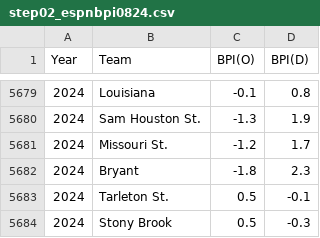
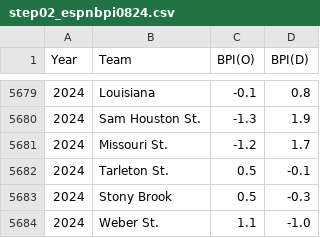
Before and after one commit to harmkenn/Python_Madness_2024, a CSV file: notebooks/step02_espnbpi0824.csv, drawn as a sheet; only a part is shown, gaps mark what is left out; the shorter side is filled out with more unchanged rows; the diff names each change by its address in the sheet, - before the commit and + after, or states it on an @@ line.

```diff
--- a/notebooks/step02_espnbpi0824.csv
+++ b/notebooks/step02_espnbpi0824.csv
-row 5682: 2024 | Bryant | -1.8 | 2.3
```
Also changed, not shown: notebooks/step01_kenpom0824.csv, notebooks/step04_FUHistory.csv, 5 other files.
